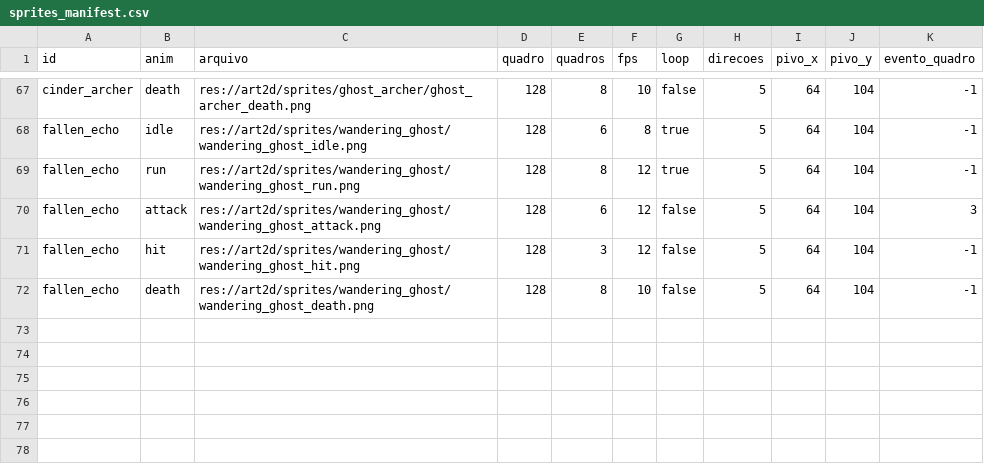
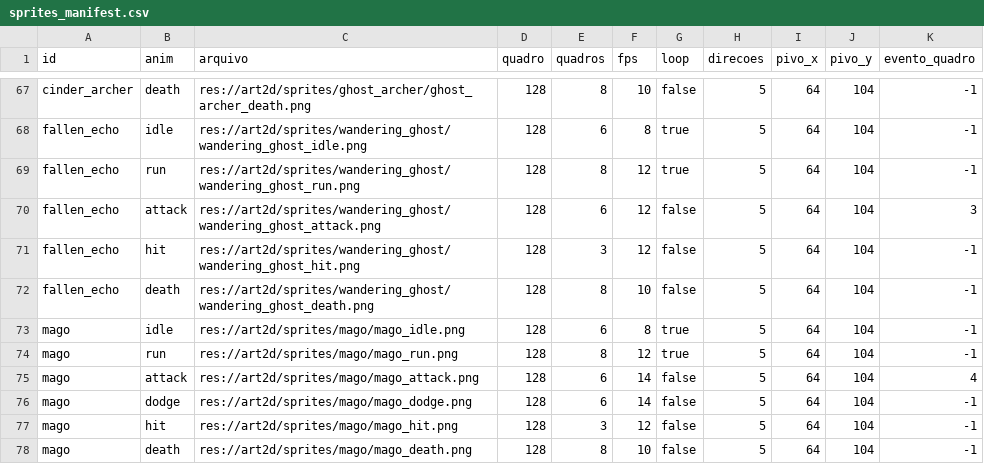
Before and after one commit to Willvinicius2/echoes-of-the-shatter, a CSV file: godot/data2d/sprites_manifest.csv, drawn as a sheet; only a part is shown, gaps mark what is left out; the diff names each change by its address in the sheet, - before the commit and + after, or states it on an @@ line.

```diff
--- a/godot/data2d/sprites_manifest.csv
+++ b/godot/data2d/sprites_manifest.csv
+row 73: mago | idle | res://art2d/sprites/mago/mago_idle.png | 128 | 6 | 8 | true | 5 | 64 | 104 | -1
+row 74: mago | run | res://art2d/sprites/mago/mago_run.png | 128 | 8 | 12 | true | 5 | 64 | 104 | -1
+row 75: mago | attack | res://art2d/sprites/mago/mago_attack.png | 128 | 6 | 14 | false | 5 | 64 | 104 | 4
+row 76: mago | dodge | res://art2d/sprites/mago/mago_dodge.png | 128 | 6 | 14 | false | 5 | 64 | 104 | -1
+row 77: mago | hit | res://art2d/sprites/mago/mago_hit.png | 128 | 3 | 12 | false | 5 | 64 | 104 | -1
+row 78: mago | death | res://art2d/sprites/mago/mago_death.png | 128 | 8 | 10 | false | 5 | 64 | 104 | -1
```
Also changed, not shown: 14 other files.
